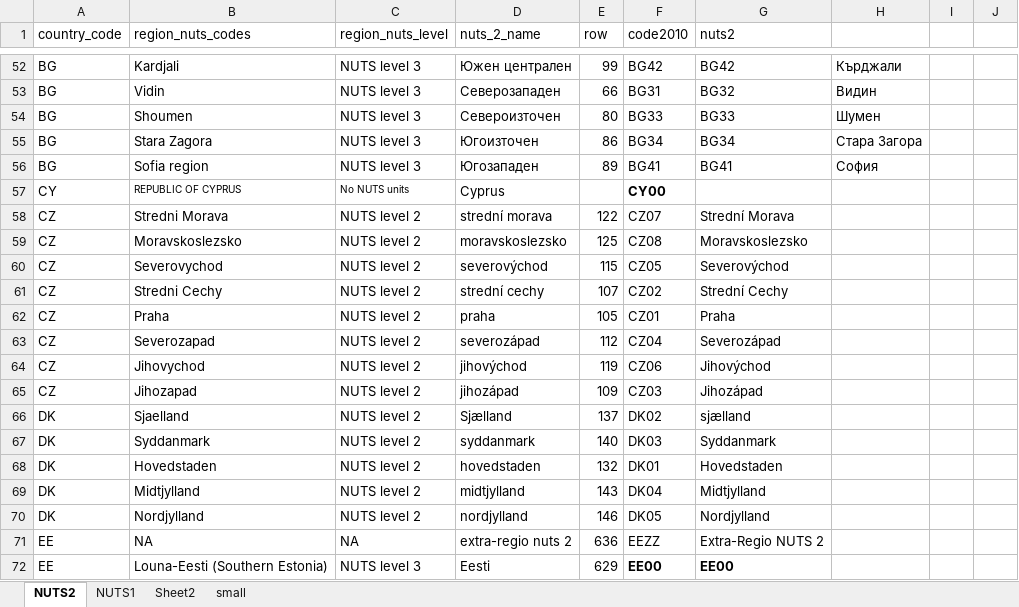
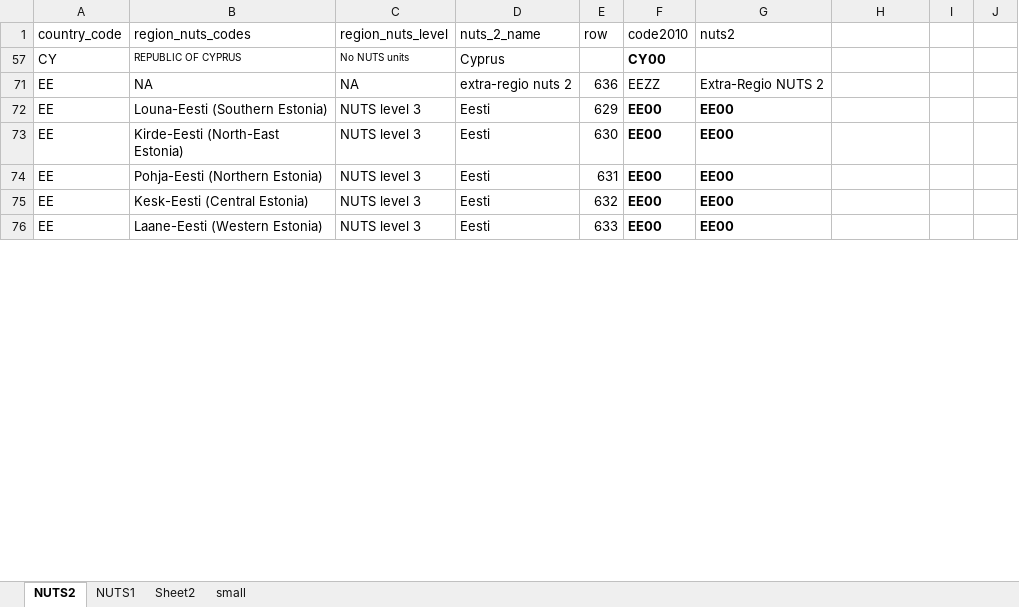
Before and after one commit to antaldaniel/eurobarometer_old, an Excel workbook: data-raw/code_regions.xlsx, sheet NUTS2, drawn as a sheet; only a part is shown, gaps mark what is left out; the shorter side is filled out with more unchanged rows; values as stored, in another font and other column widths than the file's, no borders; the diff covers the shown part only; the diff names each change by its address in the sheet, - before the commit and + after, or states it on an @@ line.

```diff
--- a/data-raw/code_regions.xlsx (sheet NUTS2)
+++ b/data-raw/code_regions.xlsx (sheet NUTS2)
@@ row 52 hidden: BG | Kardjali | NUTS level 3 | Южен централен | 99 | BG42 | BG42 | Кърджали @@
@@ row 53 hidden: BG | Vidin | NUTS level 3 | Северозападен | 66 | BG31 | BG32 | Видин @@
@@ row 54 hidden: BG | Shoumen | NUTS level 3 | Североизточен | 80 | BG33 | BG33 | Шумен @@
@@ row 55 hidden: BG | Stara Zagora | NUTS level 3 | Югоизточен | 86 | BG34 | BG34 | Стара Загора @@
@@ row 56 hidden: BG | Sofia region | NUTS level 3 | Югозападен | 89 | BG41 | BG41 | София @@
@@ row 58 hidden: CZ | Stredni Morava | NUTS level 2 | strední morava | 122 | CZ07 | Strední Morava @@
@@ row 59 hidden: CZ | Moravskoslezsko | NUTS level 2 | moravskoslezsko | 125 | CZ08 | Moravskoslezsko @@
@@ row 60 hidden: CZ | Severovychod | NUTS level 2 | severovýchod | 115 | CZ05 | Severovýchod @@
@@ row 61 hidden: CZ | Stredni Cechy | NUTS level 2 | strední cechy | 107 | CZ02 | Strední Cechy @@
@@ row 62 hidden: CZ | Praha | NUTS level 2 | praha | 105 | CZ01 | Praha @@
@@ row 63 hidden: CZ | Severozapad | NUTS level 2 | severozápad | 112 | CZ04 | Severozápad @@
@@ row 64 hidden: CZ | Jihovychod | NUTS level 2 | jihovýchod | 119 | CZ06 | Jihovýchod @@
@@ row 65 hidden: CZ | Jihozapad | NUTS level 2 | jihozápad | 109 | CZ03 | Jihozápad @@
@@ row 66 hidden: DK | Sjaelland | NUTS level 2 | Sjælland | 137 | DK02 | sjælland @@
@@ row 67 hidden: DK | Syddanmark | NUTS level 2 | syddanmark | 140 | DK03 | Syddanmark @@
@@ row 68 hidden: DK | Hovedstaden | NUTS level 2 | hovedstaden | 132 | DK01 | Hovedstaden @@
@@ row 69 hidden: DK | Midtjylland | NUTS level 2 | midtjylland | 143 | DK04 | Midtjylland @@
@@ row 70 hidden: DK | Nordjylland | NUTS level 2 | nordjylland | 146 | DK05 | Nordjylland @@
```
Also changed, not shown: 265 hidden or unhidden rows elsewhere in this sheet, sheet NUTS1, 5 other files.
